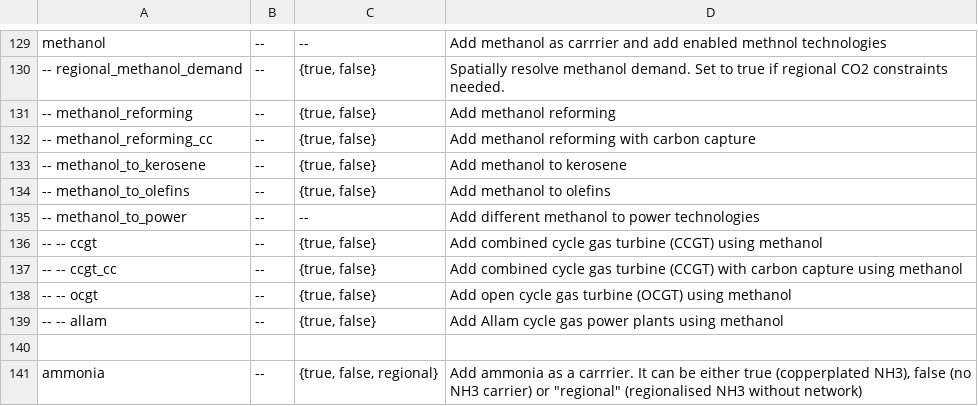
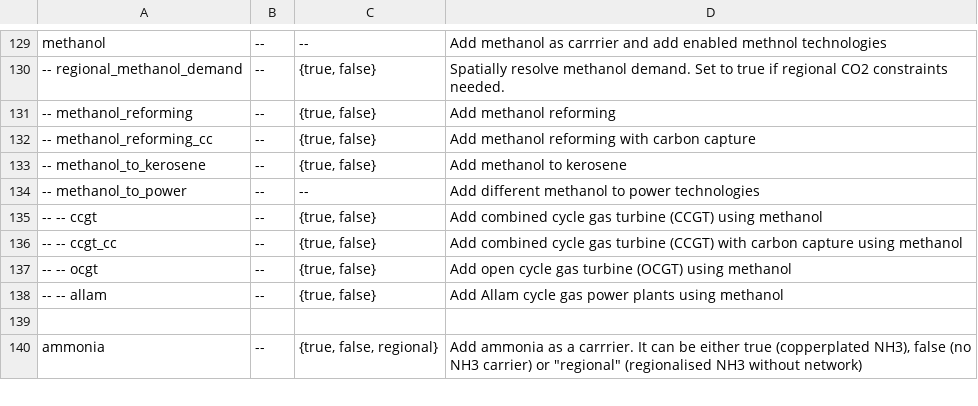
Before and after one commit to ayshaC/pypsa-eur, a CSV file: doc/configtables/sector.csv, drawn as a sheet; only a part is shown, gaps mark what is left out.

```diff
--- a/doc/configtables/sector.csv
+++ b/doc/configtables/sector.csv
@@ -133,3 +133,2 @@ methanol,--,--,Add methanol as carrrier and add enabled methnol technologies
 -- methanol_to_kerosene,--,"{true, false}"," Add methanol to kerosene"
--- methanol_to_olefins,--,"{true, false}"," Add methanol to olefins"
 -- methanol_to_power,--,--," Add different methanol to power technologies"
```
Also changed, not shown: 2 other files.
